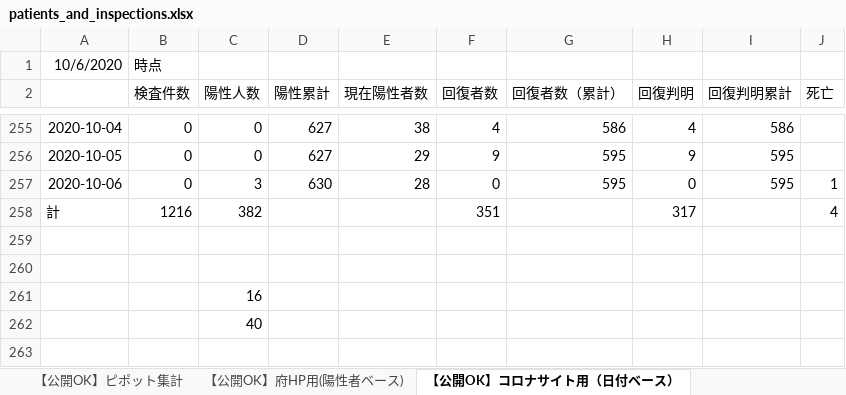
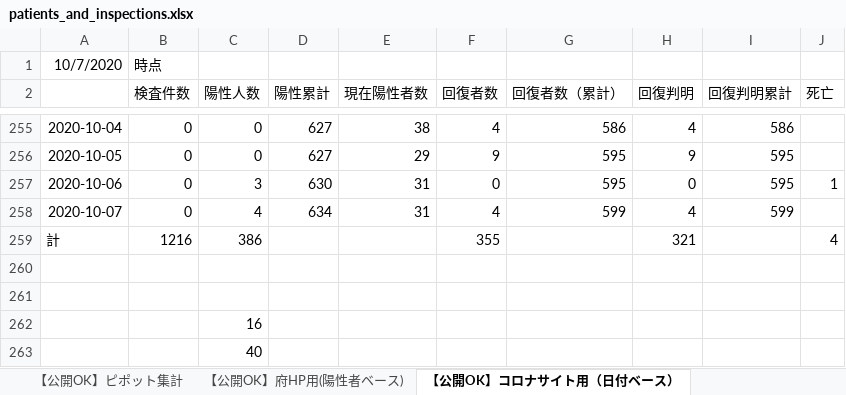
Before and after one commit to yotemuku/covid19, an Excel workbook: data/patients_and_inspections.xlsx, sheet 【公開OK】コロナサイト用（日付ベース）, drawn as a sheet; only a part is shown, gaps mark what is left out; values as stored, in another font and other column widths than the file's, no borders; addresses are those after the commit; the diff names each change by its address in the sheet, - before the commit and + after, or states it on an @@ line.

```diff
--- a/data/patients_and_inspections.xlsx (sheet 【公開OK】コロナサイト用（日付ベース）)
+++ b/data/patients_and_inspections.xlsx (sheet 【公開OK】コロナサイト用（日付ベース）)
-A1: 10/6/2020
+A1: 10/7/2020
-E257 (現在陽性者数): 28
+E257 (現在陽性者数): 31
+row 258: 2020-10-07 | 0 | 4 | 634 | 31 | 4 | 599 | 4 | 599
-C259 (陽性人数): 382
+C259 (陽性人数): 386
-F259 (回復者数): 351
+F259 (回復者数): 355
-H259 (回復判明): 317
+H259 (回復判明): 321
```
Also changed, not shown: sheet 【公開OK】府HP用(陽性者ベース), sheet 【公開OK】ピポット集計, 1 other file.
